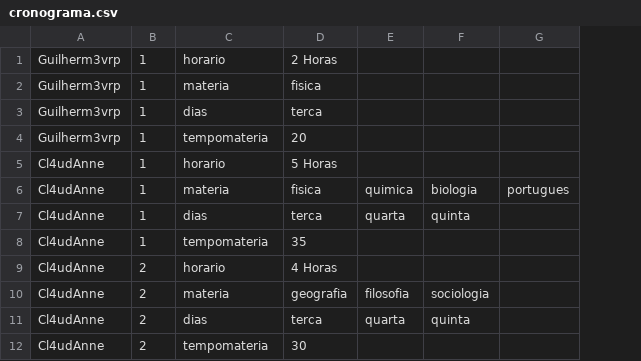
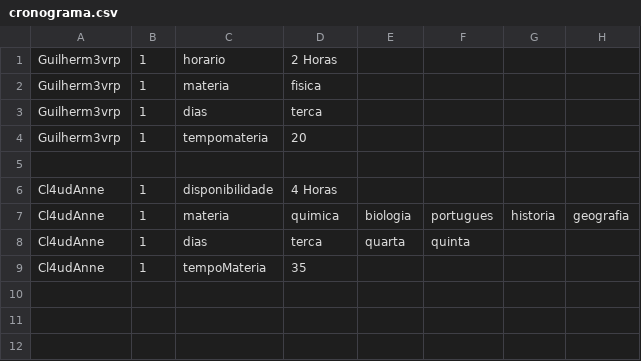
Before and after one commit to Guilhermevalenca/Gearing, a CSV file: src/cronograma/cronograma.csv, drawn as a sheet; removed rows and columns are numbered as before the commit, all else as after; the diff names each change by its address in the sheet, - before the commit and + after, or states it on an @@ line.

```diff
--- a/src/cronograma/cronograma.csv
+++ b/src/cronograma/cronograma.csv
-column F, rows 6-7: biologia | quinta
+column G, row 7: historia
+column H, row 7: geografia
+row 5: (empty)
-C6: horario
+C6: disponibilidade
-D6: 5 Horas
+D6: 4 Horas
-D7: fisica
+D7: quimica
-E7: quimica
+E7: biologia
-F8: (empty)
+F8: quinta
-C9: tempomateria
+C9: tempoMateria
-row 9: Cl4udAnne | 2 | horario | 4 Horas
-row 10: Cl4udAnne | 2 | materia | geografia | filosofia | sociologia
-row 11: Cl4udAnne | 2 | dias | terca | quarta | quinta
-row 12: Cl4udAnne | 2 | tempomateria | 30
```
Also changed, not shown: src/userCRUD/usuarios.csv, 6 other files.
